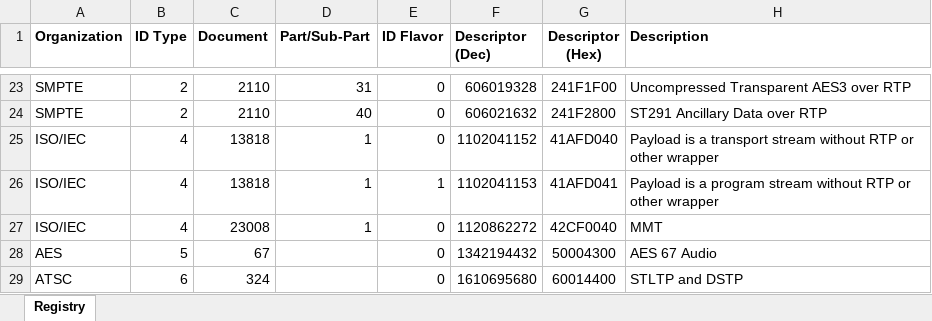
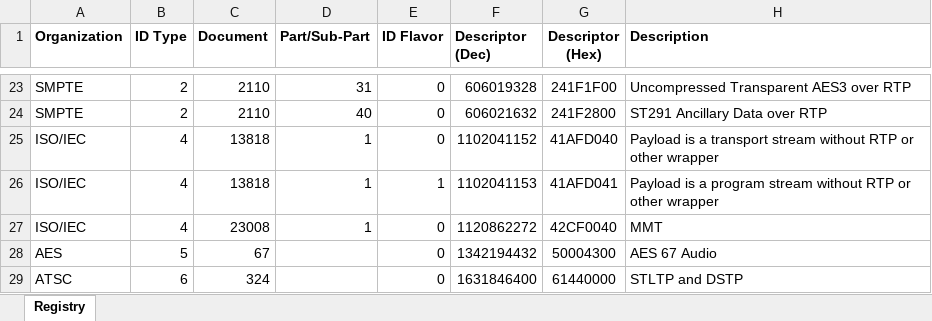
Before and after one commit to SipRadius/ristlab, an Excel workbook: Registered_Payload_Format_Descriptors.xlsx, sheet Registry, drawn as a sheet; only a part is shown, gaps mark what is left out; values as stored, in another font and other column widths than the file's, no borders; the diff names each change by its address in the sheet, - before the commit and + after, or states it on an @@ line.

```diff
--- a/Registered_Payload_Format_Descriptors.xlsx (sheet Registry)
+++ b/Registered_Payload_Format_Descriptors.xlsx (sheet Registry)
-F29 (Descriptor (Dec)): 1610695680
+F29 (Descriptor (Dec)): 1631846400
-G29 (Descriptor (Hex)): 60014400
+G29 (Descriptor (Hex)): 61440000
```
Also changed, not shown: 2 other files.
